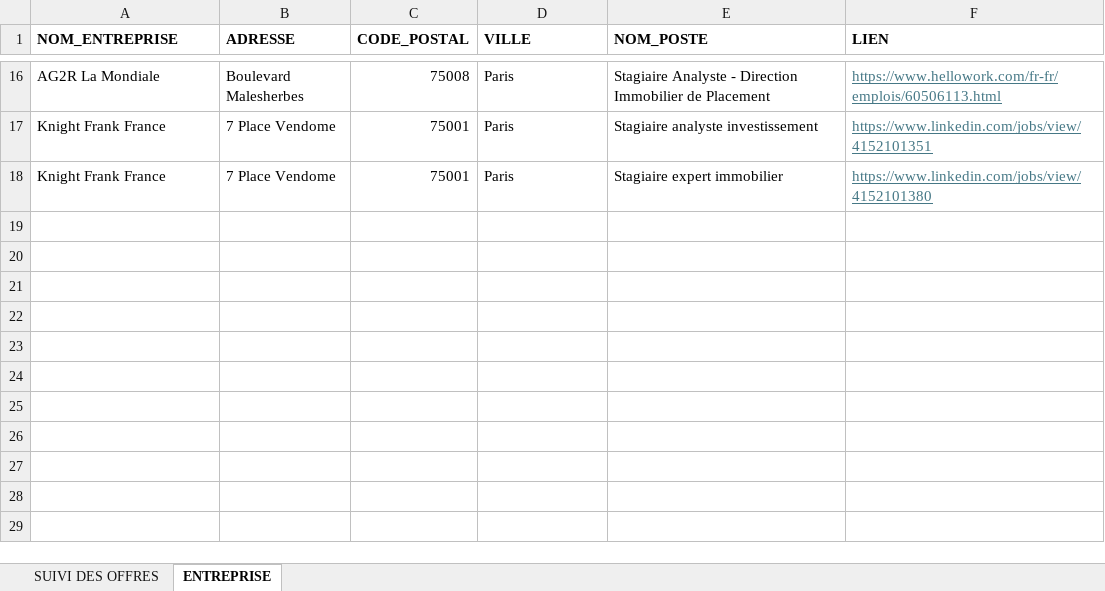
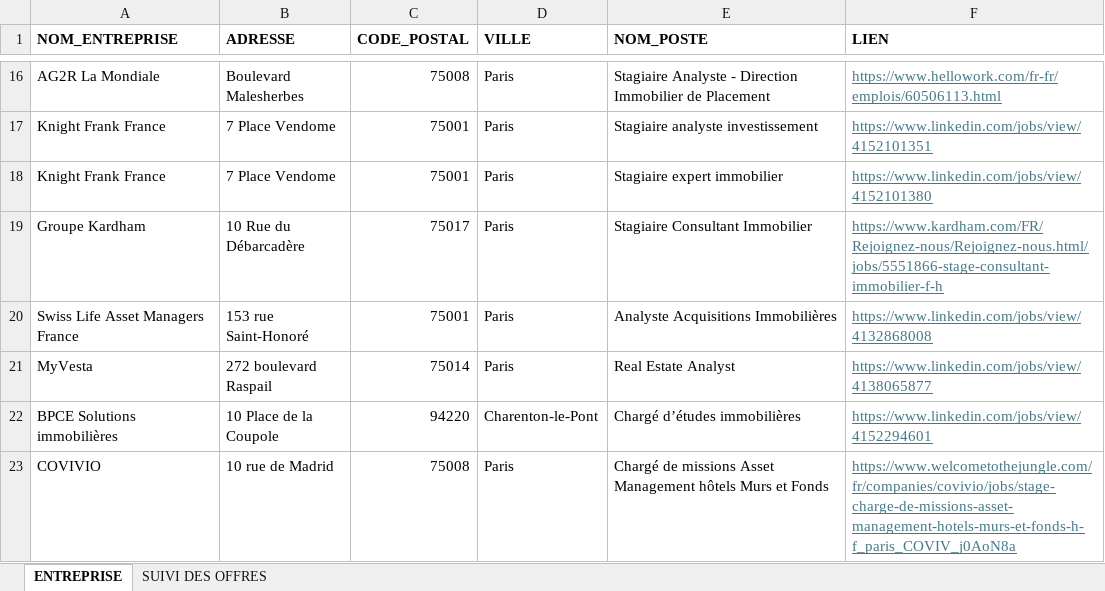
Before and after one commit to issakachaou/M1, an Excel workbook: Stage/Entreprise.xlsx, sheet ENTREPRISE, drawn as a sheet; only a part is shown, gaps mark what is left out; values as stored, in another font and other column widths than the file's, no borders; the diff names each change by its address in the sheet, - before the commit and + after, or states it on an @@ line.

```diff
--- a/Stage/Entreprise.xlsx (sheet ENTREPRISE)
+++ b/Stage/Entreprise.xlsx (sheet ENTREPRISE)
@@ sheet tab order changed: ENTREPRISE | SUIVI DES OFFRES @@
+row 19: Groupe Kardham | 10 Rue du Débarcadère | 75017 | Paris | Stagiaire Consultant Immobilier | https://www.kardham.com/FR/Rejoignez-nous/Rejoignez-nous.html/jobs/5551866-stage-consultant-immobilier-f-h
+row 20: Swiss Life Asset Managers France | 153 rue Saint-Honoré | 75001 | Paris | Analyste Acquisitions Immobilières | https://www.linkedin.com/jobs/view/4132868008
+row 21: MyVesta | 272 boulevard Raspail | 75014 | Paris | Real Estate Analyst | https://www.linkedin.com/jobs/view/4138065877
+row 22: BPCE Solutions immobilières | 10 Place de la Coupole | 94220 | Charenton-le-Pont | Chargé d’études immobilières | https://www.linkedin.com/jobs/view/4152294601
+row 23: COVIVIO | 10 rue de Madrid | 75008 | Paris | Chargé de missions Asset Management hôtels Murs et Fonds | https://www.welcometothejungle.com/fr/companies/covivio/jobs/stage-charge-de-missions-asset-management-hotels-murs-et-fonds-h-f_paris_COVIV_j0AoN8a
```
Also changed, not shown: sheet SUIVI DES OFFRES, 25 other files.
